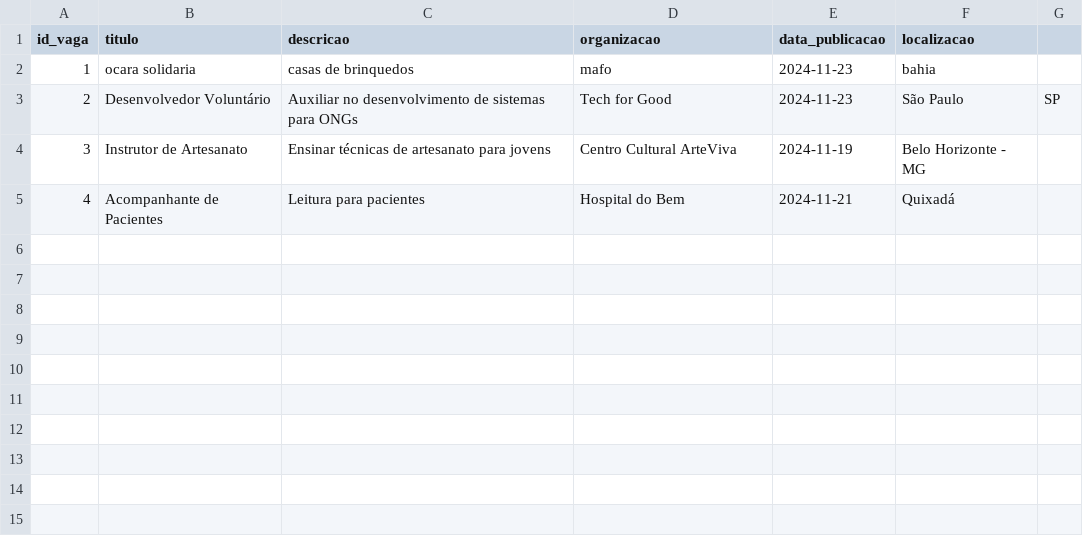
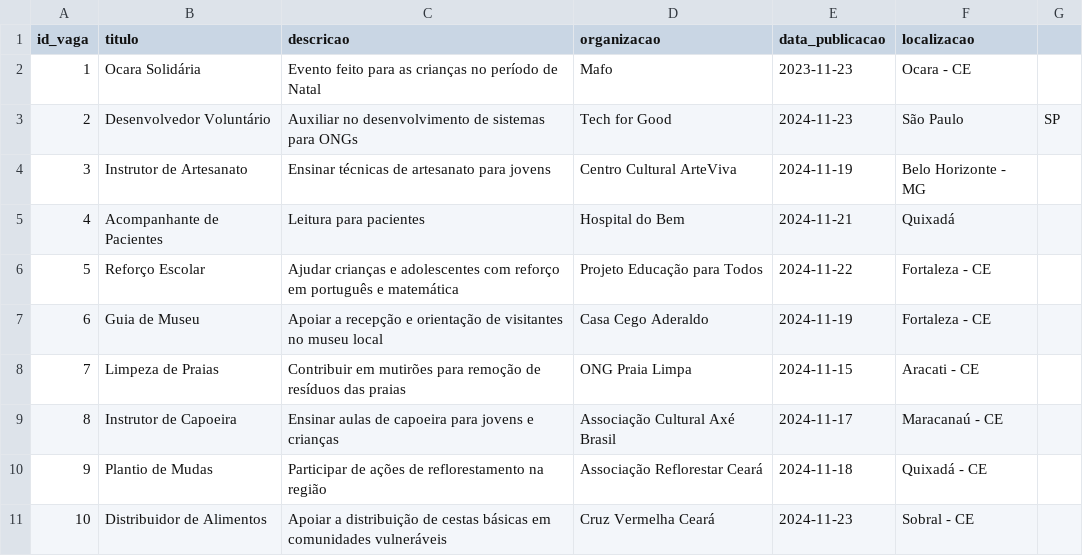
Before and after one commit to milenchaves/voluntariado_vaga, a CSV file: csv/vagas.csv, drawn as a sheet.

```diff
--- a/csv/vagas.csv
+++ b/csv/vagas.csv
@@ -1,3 +1,3 @@
 id_vaga,titulo,descricao,organizacao,data_publicacao,localizacao
-1,ocara solidaria,casas de brinquedos,mafo,2024-11-23,bahia
+1,Ocara Solidária,Evento feito para as crianças no período de Natal,Mafo,2023-11-23,Ocara - CE
 2,Desenvolvedor Voluntário,Auxiliar no desenvolvimento de sistemas para ONGs,Tech for Good,2024-11-23,São Paulo, SP
@@ -5 +5,7 @@ id_vaga,titulo,descricao,organizacao,data_publicacao,localizacao
 4,Acompanhante de Pacientes,Leitura para pacientes,Hospital do Bem,2024-11-21,Quixadá
+5,Reforço Escolar,Ajudar crianças e adolescentes com reforço em português e matemática,Projeto Educação para Todos,2024-11-22,Fortaleza - CE
+6,Guia de Museu,Apoiar a recepção e orientação de visitantes no museu local,Casa Cego Aderaldo,2024-11-19,Fortaleza - CE
+7,Limpeza de Praias,Contribuir em mutirões para remoção de resíduos das praias,ONG Praia Limpa,2024-11-15,Aracati - CE
+8,Instrutor de Capoeira,Ensinar aulas de capoeira para jovens e crianças,Associação Cultural Axé Brasil,2024-11-17,Maracanaú - CE
+9,Plantio de Mudas,Participar de ações de reflorestamento na região,Associação Reflorestar Ceará,2024-11-18,Quixadá - CE
+10,Distribuidor de Alimentos,Apoiar a distribuição de cestas básicas em comunidades vulneráveis,Cruz Vermelha Ceará,2024-11-23,Sobral - CE
```
Also changed, not shown: 1 other file.
